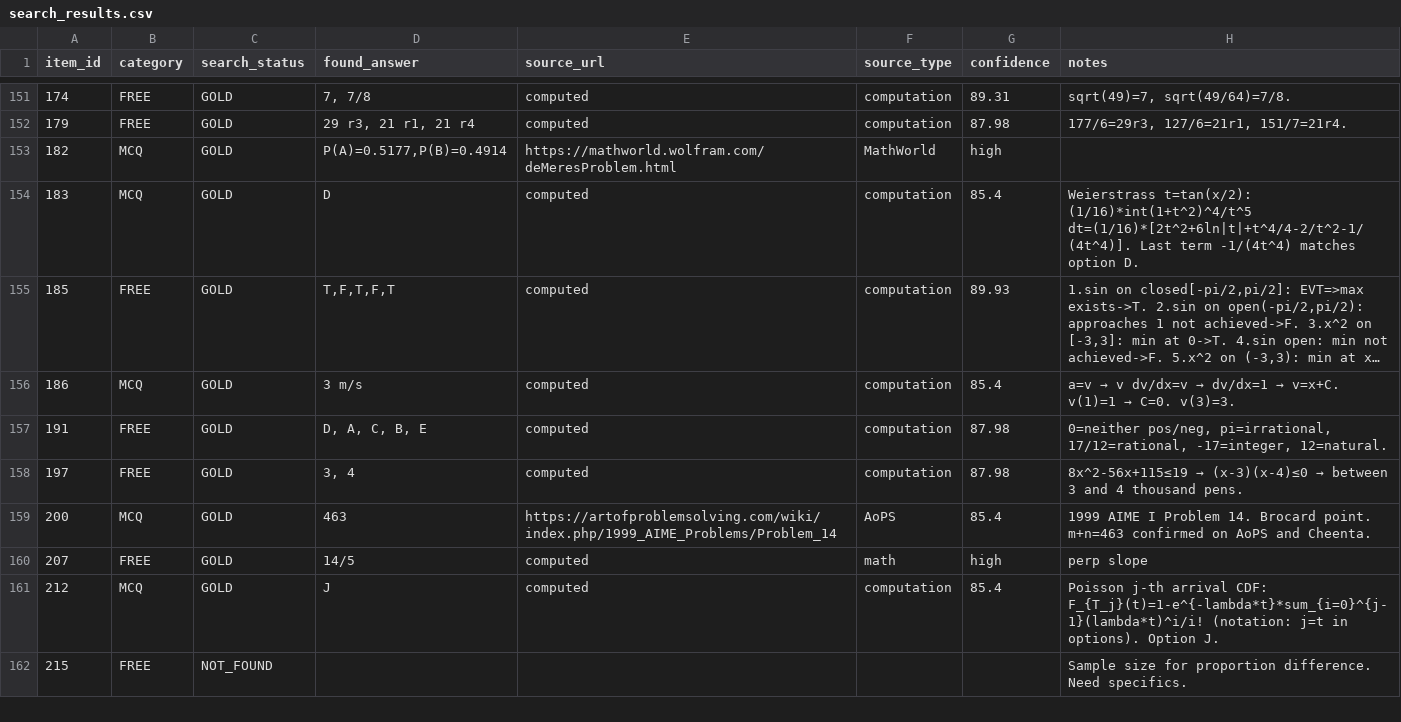
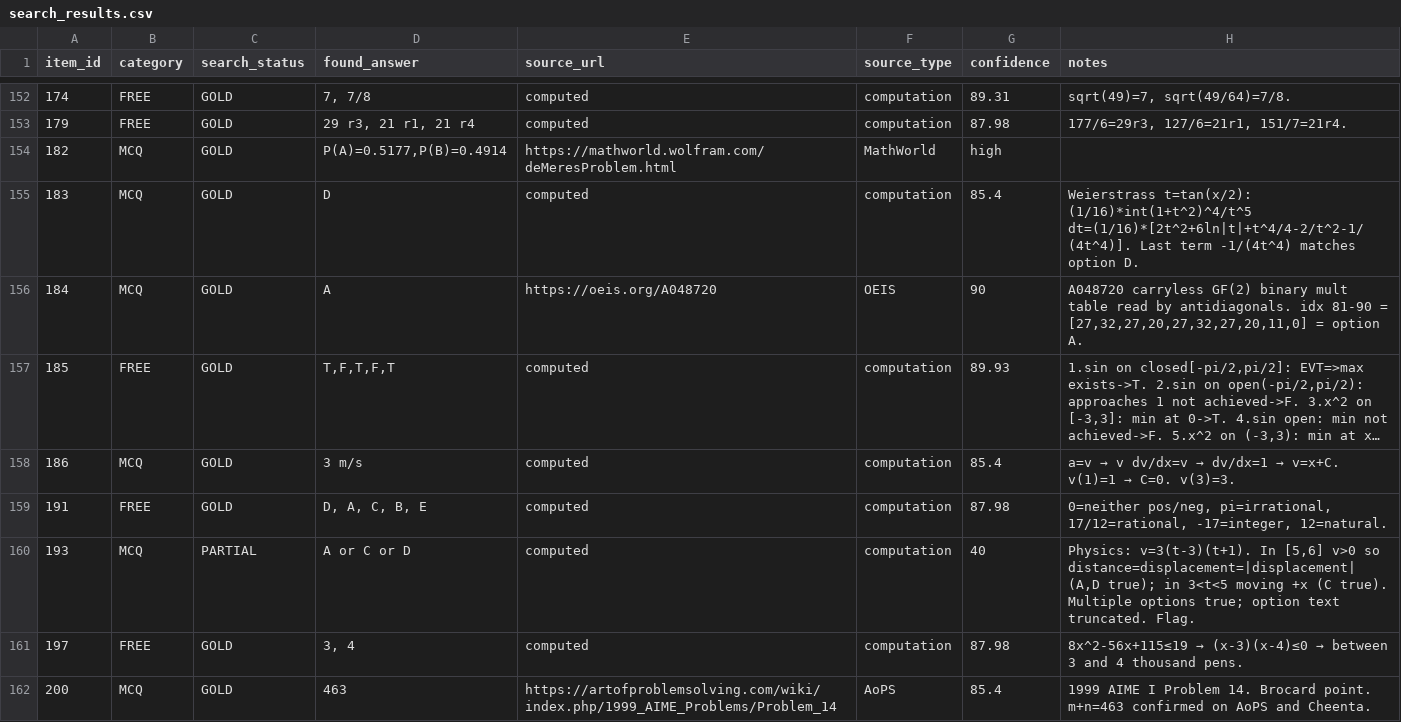
Before and after one commit to raindonovan/151B_SP26_Competition, a CSV file: data/search/web_search/search_results.csv, drawn as a sheet; only a part is shown, gaps mark what is left out; the shorter side is filled out with more unchanged rows; long unchanged cells end in …; the diff covers the shown part only; the diff names each change by its address in the sheet, - before the commit and + after, or states it on an @@ line.

Commit message:
search T4 batch 1 (MCQ): 11 GOLD / 4 PARTIAL / 2 NOT_FOUND of 17 MCQ items

```diff
--- a/data/search/web_search/search_results.csv
+++ b/data/search/web_search/search_results.csv
+row 156: 184 | MCQ | GOLD | A | https://oeis.org/A048720 | OEIS | 90 | A048720 carryless GF(2) binary mult table read by antidiagonals. idx 81-90 = [27,32,27,20,27,32,27,20,11,0] = option A.
+row 160: 193 | MCQ | PARTIAL | A or C or D | computed | computation | 40 | Physics: v=3(t-3)(t+1). In [5,6] v>0 so distance=displacement=|displacement| (A,D true); in 3<t<5 moving +x (C true). Multiple options true; option text truncated. Flag.
```
Also changed, not shown: 15 added rows elsewhere in this file.
